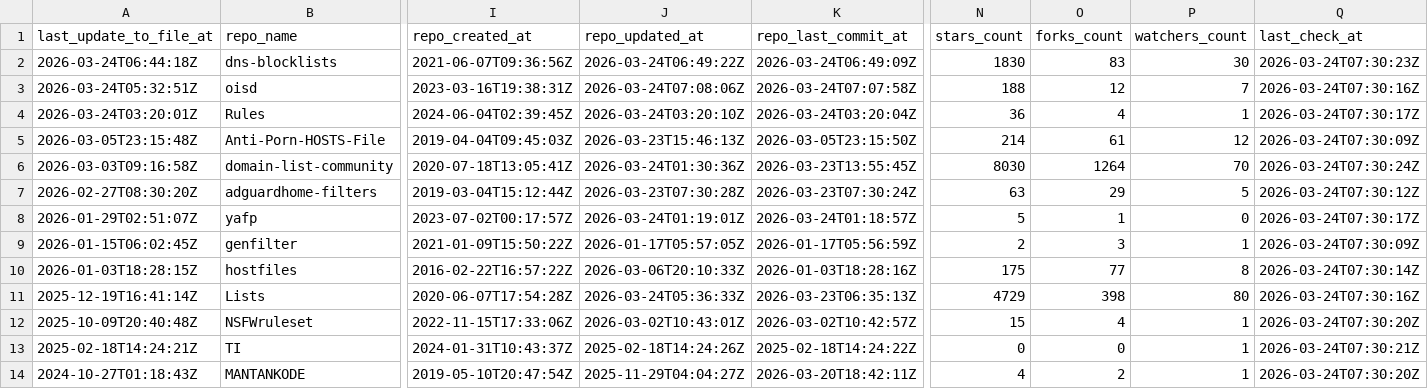
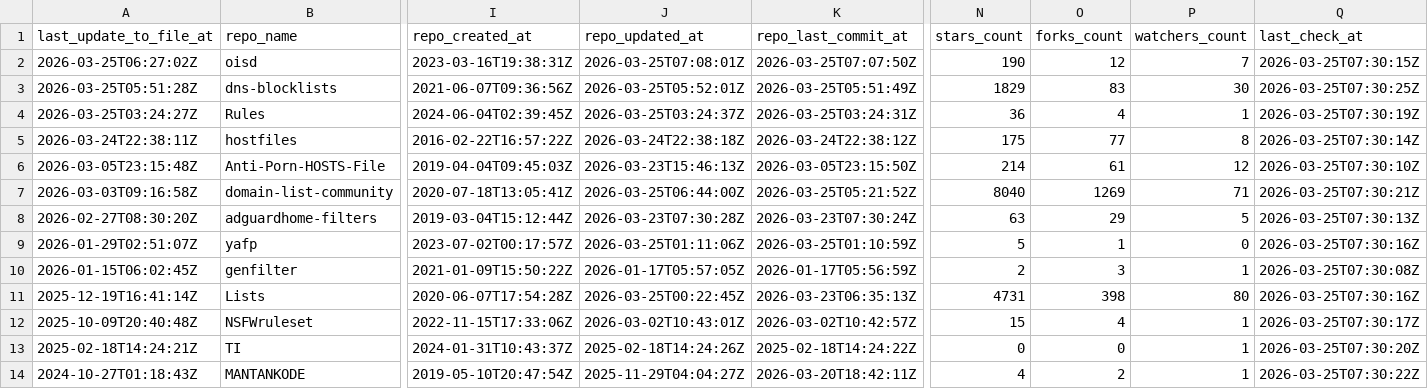
Before and after one commit to omkar861856/porn-domains, a CSV file: blacklist/bl-sources.csv, drawn as a sheet; only a part is shown, gaps mark what is left out; removed rows and columns are numbered as before the commit, all else as after; rows hold the shown columns only; the diff covers the shown part only; the diff names each change by its address in the sheet, - before the commit and + after, or states it on an @@ line.

Commit message:
[AUTO] Rebuild CSV files for sources
Runtime: 00h:00m:24s

```diff
--- a/blacklist/bl-sources.csv
+++ b/blacklist/bl-sources.csv
-row 2: 2026-03-24T06:44:18Z | dns-blocklists | 2021-06-07T09:36:56Z | 2026-03-24T06:49:22Z | 2026-03-24T06:49:09Z | 1830 | 83 | 30 | 2026-03-24T07:30:23Z
-A2 (last_update_to_file_at): 2026-03-24T05:32:51Z
+A2 (last_update_to_file_at): 2026-03-25T06:27:02Z
-J2 (repo_updated_at): 2026-03-24T07:08:06Z
+J2 (repo_updated_at): 2026-03-25T07:08:01Z
-K2 (repo_last_commit_at): 2026-03-24T07:07:58Z
+K2 (repo_last_commit_at): 2026-03-25T07:07:50Z
-N2 (stars_count): 188
+N2 (stars_count): 190
-Q2 (last_check_at): 2026-03-24T07:30:16Z
+Q2 (last_check_at): 2026-03-25T07:30:15Z
+row 3: 2026-03-25T05:51:28Z | dns-blocklists | 2021-06-07T09:36:56Z | 2026-03-25T05:52:01Z | 2026-03-25T05:51:49Z | 1829 | 83 | 30 | 2026-03-25T07:30:25Z
-A4 (last_update_to_file_at): 2026-03-24T03:20:01Z
+A4 (last_update_to_file_at): 2026-03-25T03:24:27Z
-J4 (repo_updated_at): 2026-03-24T03:20:10Z
+J4 (repo_updated_at): 2026-03-25T03:24:37Z
-K4 (repo_last_commit_at): 2026-03-24T03:20:04Z
+K4 (repo_last_commit_at): 2026-03-25T03:24:31Z
-Q4 (last_check_at): 2026-03-24T07:30:17Z
+Q4 (last_check_at): 2026-03-25T07:30:19Z
+row 5: 2026-03-24T22:38:11Z | hostfiles | 2016-02-22T16:57:22Z | 2026-03-24T22:38:18Z | 2026-03-24T22:38:12Z | 175 | 77 | 8 | 2026-03-25T07:30:14Z
-Q6 (last_check_at): 2026-03-24T07:30:09Z
+Q6 (last_check_at): 2026-03-25T07:30:10Z
-J7 (repo_updated_at): 2026-03-24T01:30:36Z
+J7 (repo_updated_at): 2026-03-25T06:44:00Z
-K7 (repo_last_commit_at): 2026-03-23T13:55:45Z
+K7 (repo_last_commit_at): 2026-03-25T05:21:52Z
-N7 (stars_count): 8030
+N7 (stars_count): 8040
-O7 (forks_count): 1264
+O7 (forks_count): 1269
-P7 (watchers_count): 70
+P7 (watchers_count): 71
-Q7 (last_check_at): 2026-03-24T07:30:24Z
+Q7 (last_check_at): 2026-03-25T07:30:21Z
-Q8 (last_check_at): 2026-03-24T07:30:12Z
+Q8 (last_check_at): 2026-03-25T07:30:13Z
-J9 (repo_updated_at): 2026-03-24T01:19:01Z
+J9 (repo_updated_at): 2026-03-25T01:11:06Z
-K9 (repo_last_commit_at): 2026-03-24T01:18:57Z
+K9 (repo_last_commit_at): 2026-03-25T01:10:59Z
-Q9 (last_check_at): 2026-03-24T07:30:17Z
+Q9 (last_check_at): 2026-03-25T07:30:16Z
-Q10 (last_check_at): 2026-03-24T07:30:09Z
+Q10 (last_check_at): 2026-03-25T07:30:08Z
-row 10: 2026-01-03T18:28:15Z | hostfiles | 2016-02-22T16:57:22Z | 2026-03-06T20:10:33Z | 2026-01-03T18:28:16Z | 175 | 77 | 8 | 2026-03-24T07:30:14Z
-J11 (repo_updated_at): 2026-03-24T05:36:33Z
+J11 (repo_updated_at): 2026-03-25T00:22:45Z
-N11 (stars_count): 4729
+N11 (stars_count): 4731
-Q11 (last_check_at): 2026-03-24T07:30:16Z
+Q11 (last_check_at): 2026-03-25T07:30:16Z
-Q12 (last_check_at): 2026-03-24T07:30:20Z
+Q12 (last_check_at): 2026-03-25T07:30:17Z
-Q13 (last_check_at): 2026-03-24T07:30:21Z
+Q13 (last_check_at): 2026-03-25T07:30:20Z
-Q14 (last_check_at): 2026-03-24T07:30:20Z
+Q14 (last_check_at): 2026-03-25T07:30:22Z
```
Also changed, not shown: 35 edited cells elsewhere in this file.
